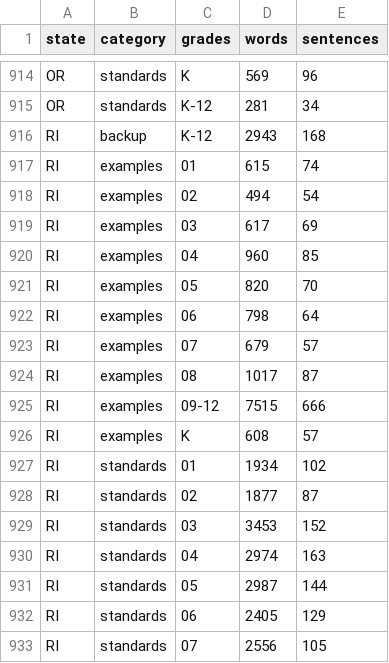
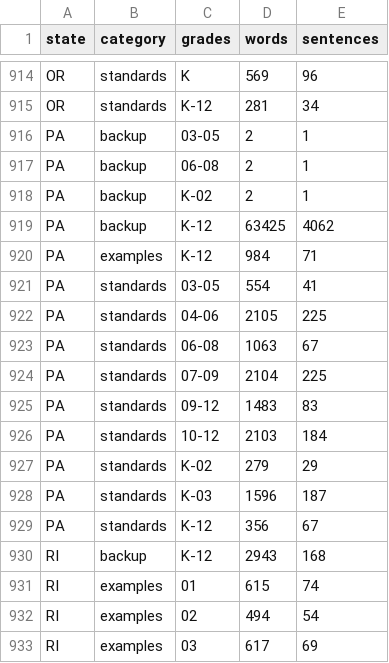
Before and after one commit to evanawacks/US-immigration-education-standards, a CSV file: data/analysis/text_words.csv, drawn as a sheet; only a part is shown, gaps mark what is left out; the shorter side is filled out with more unchanged rows.

```diff
--- a/data/analysis/text_words.csv
+++ b/data/analysis/text_words.csv
@@ -915,2 +915,16 @@ OR,standards,K,569,96
 OR,standards,K-12,281,34
+PA,backup,03-05,2,1
+PA,backup,06-08,2,1
+PA,backup,K-02,2,1
+PA,backup,K-12,63425,4062
+PA,examples,K-12,984,71
+PA,standards,03-05,554,41
+PA,standards,04-06,2105,225
+PA,standards,06-08,1063,67
+PA,standards,07-09,2104,225
+PA,standards,09-12,1483,83
+PA,standards,10-12,2103,184
+PA,standards,K-02,279,29
+PA,standards,K-03,1596,187
+PA,standards,K-12,356,67
 RI,backup,K-12,2943,168
```
Also changed, not shown: data/analysis/state_summary.csv, 11 other files.
